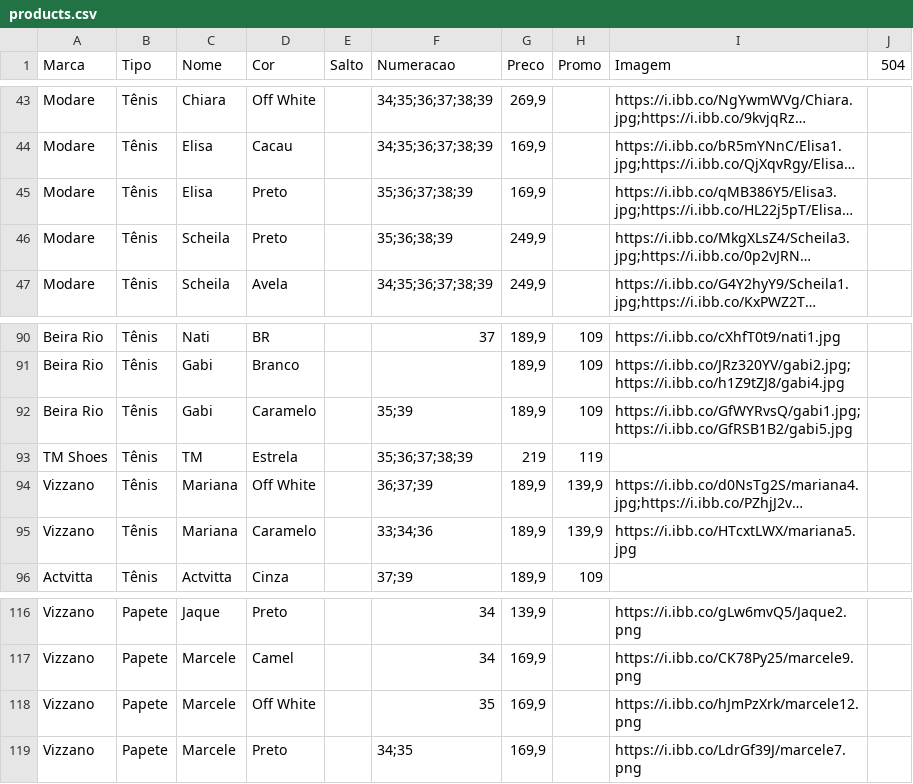
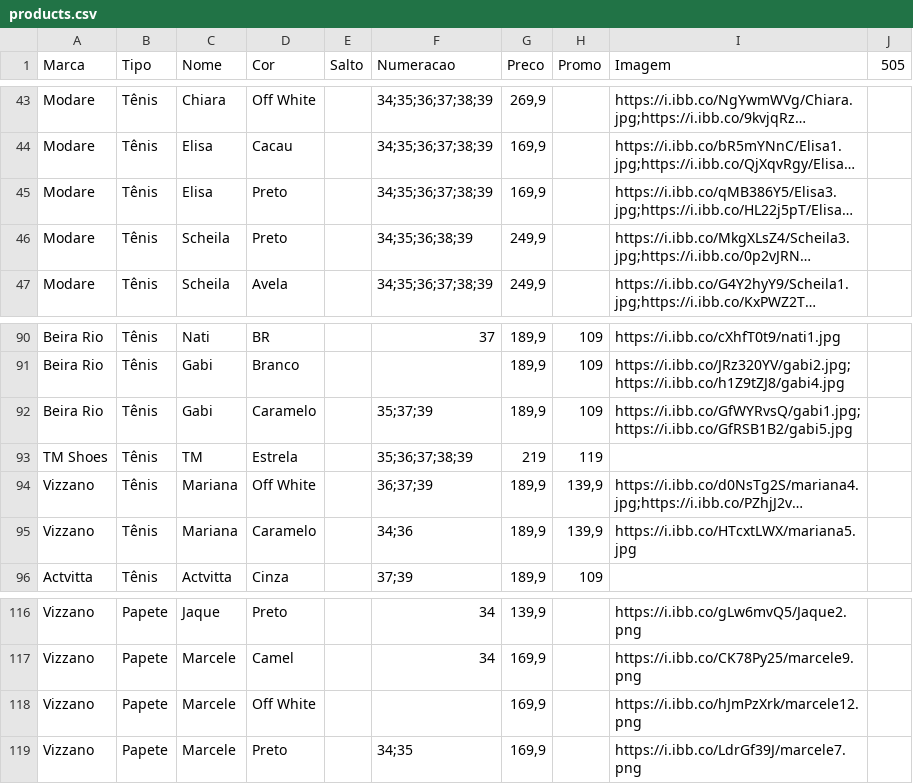
Before and after one commit to tmshoesTati/tmshoes, a CSV file: products.csv, drawn as a sheet; only a part is shown, gaps mark what is left out; long unchanged cells end in …; the diff names each change by its address in the sheet, - before the commit and + after, or states it on an @@ line.

```diff
--- a/products.csv
+++ b/products.csv
-J1: 504
+J1: 505
-F45 (Numeracao): 35;36;37;38;39
+F45 (Numeracao): 34;35;36;37;38;39
-F46 (Numeracao): 35;36;38;39
+F46 (Numeracao): 34;35;36;38;39
-F92 (Numeracao): 35;39
+F92 (Numeracao): 35;37;39
-F95 (Numeracao): 33;34;36
+F95 (Numeracao): 34;36
-F118 (Numeracao): 35
+F118 (Numeracao): (empty)
```
